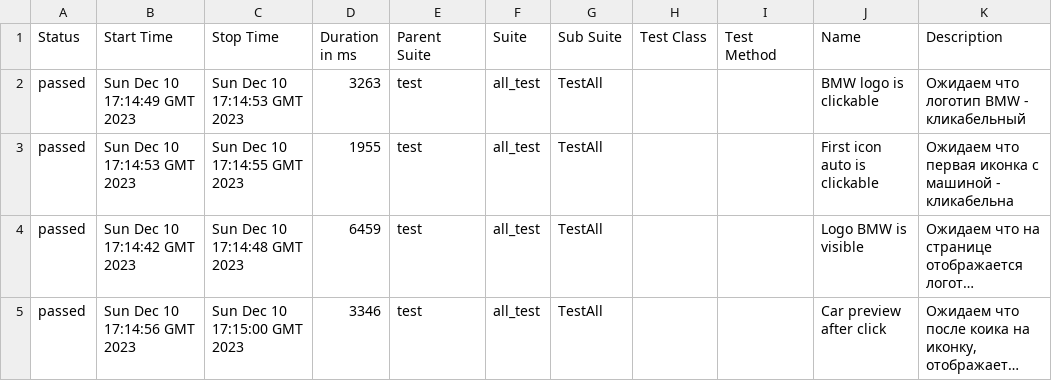
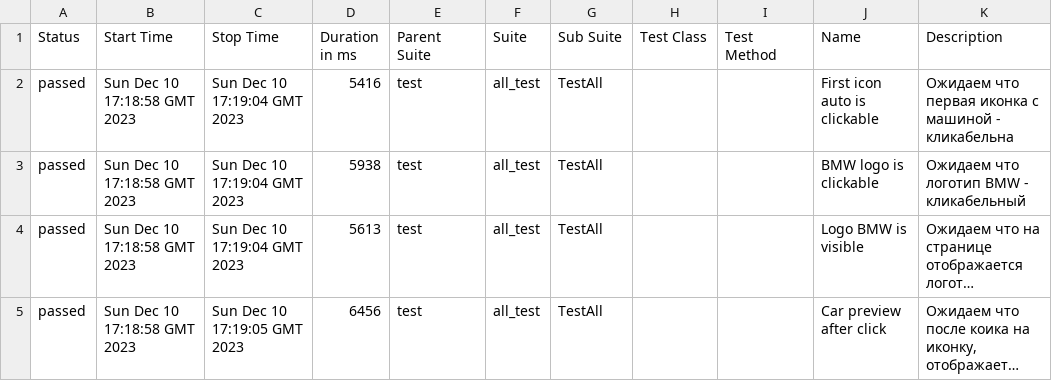
Before and after one commit to sapfire65/web_automation_frameworck, a CSV file: data/suites.csv, drawn as a sheet; long unchanged cells end in …; the diff names each change by its address in the sheet, - before the commit and + after, or states it on an @@ line.

```diff
--- a/data/suites.csv
+++ b/data/suites.csv
-B2 (Start Time): Sun Dec 10 17:14:49 GMT 2023
+B2 (Start Time): Sun Dec 10 17:18:58 GMT 2023
-C2 (Stop Time): Sun Dec 10 17:14:53 GMT 2023
+C2 (Stop Time): Sun Dec 10 17:19:04 GMT 2023
-D2 (Duration in ms): 3263
+D2 (Duration in ms): 5416
-J2 (Name): BMW logo is clickable
+J2 (Name): First icon auto is clickable
-K2 (Description): Ожидаем что логотип BMW - кликабельный
+K2 (Description): Ожидаем что первая иконка с машиной - кликабельна
-B3 (Start Time): Sun Dec 10 17:14:53 GMT 2023
+B3 (Start Time): Sun Dec 10 17:18:58 GMT 2023
-C3 (Stop Time): Sun Dec 10 17:14:55 GMT 2023
+C3 (Stop Time): Sun Dec 10 17:19:04 GMT 2023
-D3 (Duration in ms): 1955
+D3 (Duration in ms): 5938
-J3 (Name): First icon auto is clickable
+J3 (Name): BMW logo is clickable
-K3 (Description): Ожидаем что первая иконка с машиной - кликабельна
+K3 (Description): Ожидаем что логотип BMW - кликабельный
-B4 (Start Time): Sun Dec 10 17:14:42 GMT 2023
+B4 (Start Time): Sun Dec 10 17:18:58 GMT 2023
-C4 (Stop Time): Sun Dec 10 17:14:48 GMT 2023
+C4 (Stop Time): Sun Dec 10 17:19:04 GMT 2023
-D4 (Duration in ms): 6459
+D4 (Duration in ms): 5613
-B5 (Start Time): Sun Dec 10 17:14:56 GMT 2023
+B5 (Start Time): Sun Dec 10 17:18:58 GMT 2023
-C5 (Stop Time): Sun Dec 10 17:15:00 GMT 2023
+C5 (Stop Time): Sun Dec 10 17:19:05 GMT 2023
-D5 (Duration in ms): 3346
+D5 (Duration in ms): 6456
```
Also changed, not shown: 32 other files.
